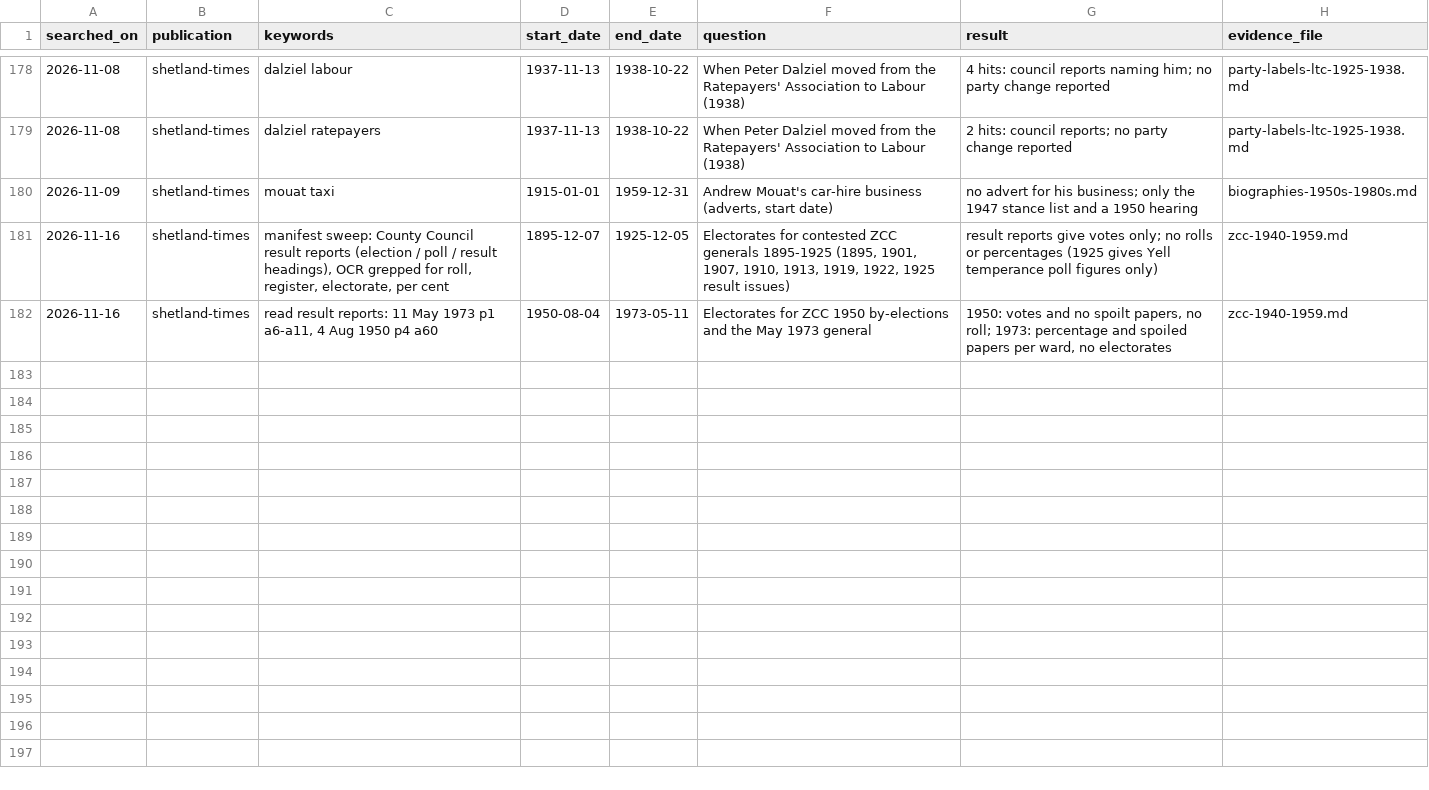
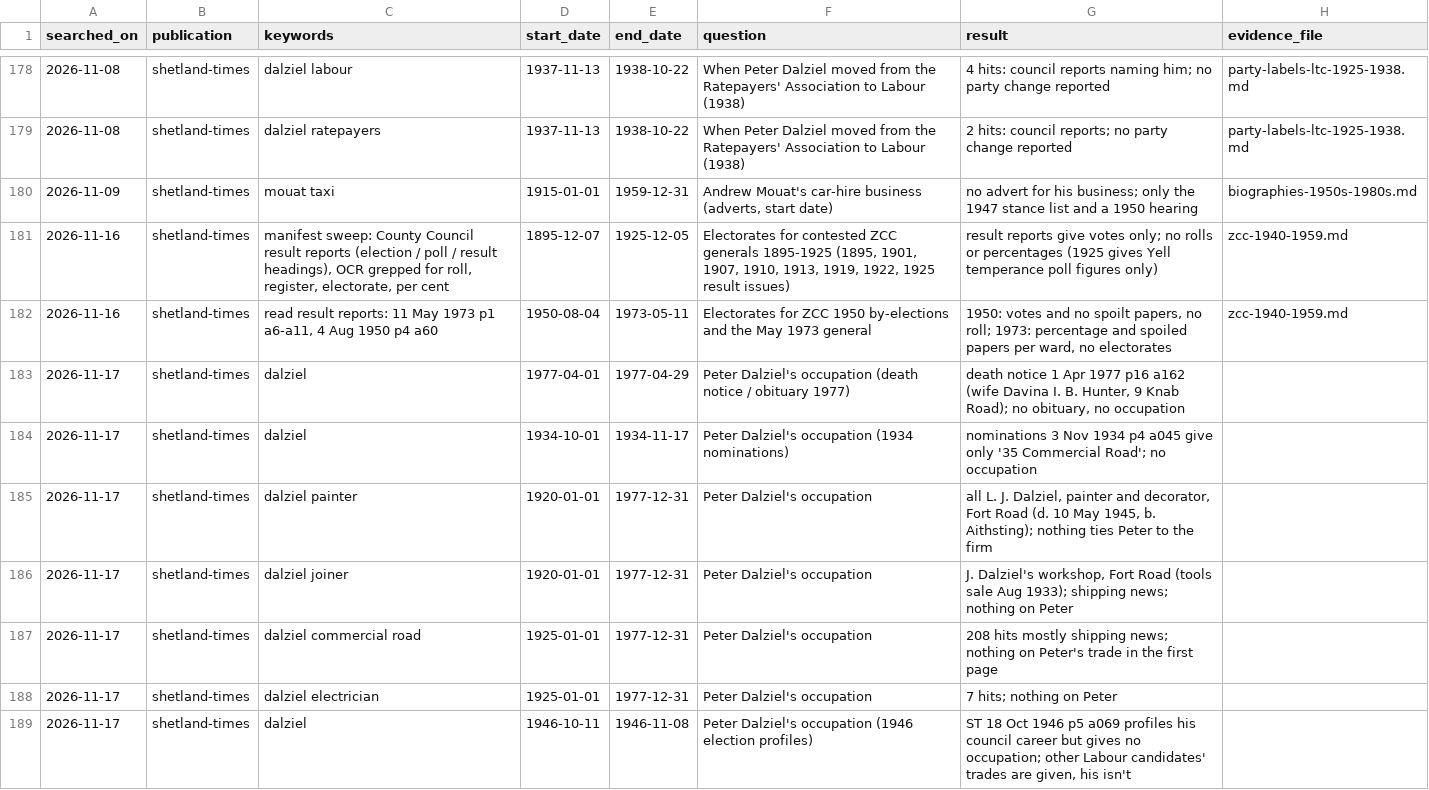
Before and after one commit to ShetlandJ/shetland-political-history, a CSV file: data/searches.csv, drawn as a sheet; only a part is shown, gaps mark what is left out; the diff names each change by its address in the sheet, - before the commit and + after, or states it on an @@ line.

```diff
--- a/data/searches.csv
+++ b/data/searches.csv
+row 183: 2026-11-17 | shetland-times | dalziel | 1977-04-01 | 1977-04-29 | Peter Dalziel's occupation (death notice / obituary 1977) | death notice 1 Apr 1977 p16 a162 (wife Davina I. B. Hunter, 9 Knab Road); no obituary, no occupation
+row 184: 2026-11-17 | shetland-times | dalziel | 1934-10-01 | 1934-11-17 | Peter Dalziel's occupation (1934 nominations) | nominations 3 Nov 1934 p4 a045 give only '35 Commercial Road'; no occupation
+row 185: 2026-11-17 | shetland-times | dalziel painter | 1920-01-01 | 1977-12-31 | Peter Dalziel's occupation | all L. J. Dalziel, painter and decorator, Fort Road (d. 10 May 1945, b. Aithsting); nothing ties Peter to the firm
+row 186: 2026-11-17 | shetland-times | dalziel joiner | 1920-01-01 | 1977-12-31 | Peter Dalziel's occupation | J. Dalziel's workshop, Fort Road (tools sale Aug 1933); shipping news; nothing on Peter
+row 187: 2026-11-17 | shetland-times | dalziel commercial road | 1925-01-01 | 1977-12-31 | Peter Dalziel's occupation | 208 hits mostly shipping news; nothing on Peter's trade in the first page
+row 188: 2026-11-17 | shetland-times | dalziel electrician | 1925-01-01 | 1977-12-31 | Peter Dalziel's occupation | 7 hits; nothing on Peter
+row 189: 2026-11-17 | shetland-times | dalziel | 1946-10-11 | 1946-11-08 | Peter Dalziel's occupation (1946 election profiles) | ST 18 Oct 1946 p5 a069 profiles his council career but gives no occupation; other Labour candidates' trades are given, his isn't
```
Also changed, not shown: 5 other files.
